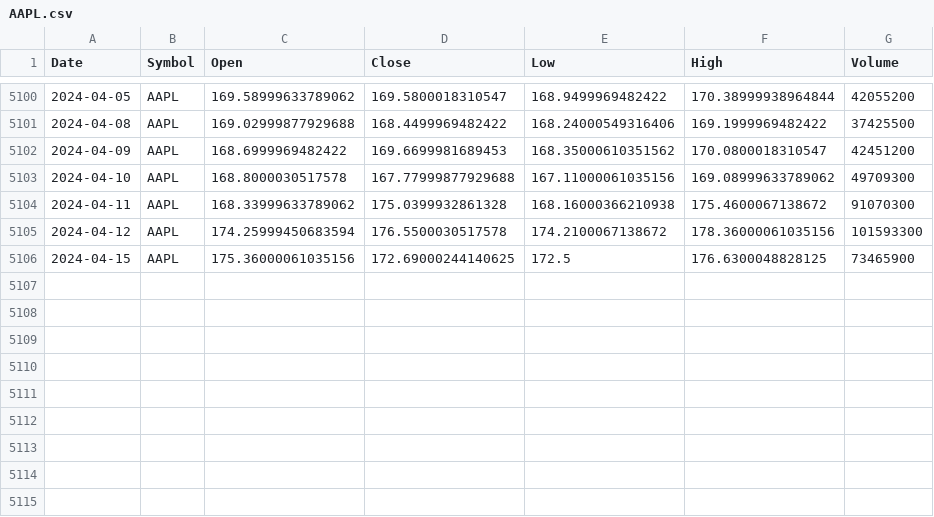
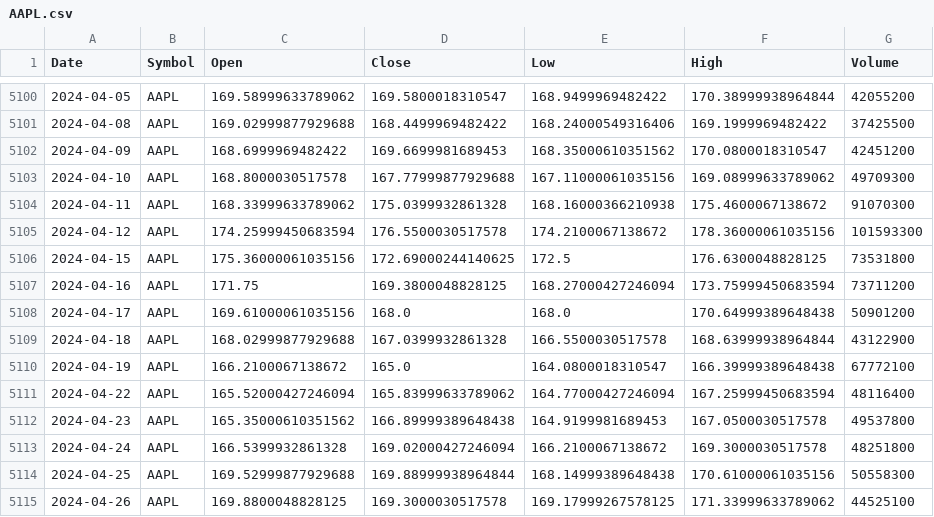
Before and after one commit to CSA-AI/CSA_AI_Backend, a CSV file: src/main/resources/stock_data/AAPL.csv, drawn as a sheet; only a part is shown, gaps mark what is left out.

```diff
--- a/src/main/resources/stock_data/AAPL.csv
+++ b/src/main/resources/stock_data/AAPL.csv
@@ -5105,2 +5105,11 @@ Date,Symbol,Open,Close,Low,High,Volume
 2024-04-12,AAPL,174.25999450683594,176.5500030517578,174.2100067138672,178.36000061035156,101593300
-2024-04-15,AAPL,175.36000061035156,172.69000244140625,172.5,176.6300048828125,73465900
+2024-04-15,AAPL,175.36000061035156,172.69000244140625,172.5,176.6300048828125,73531800
+2024-04-16,AAPL,171.75,169.3800048828125,168.27000427246094,173.75999450683594,73711200
+2024-04-17,AAPL,169.61000061035156,168.0,168.0,170.64999389648438,50901200
+2024-04-18,AAPL,168.02999877929688,167.0399932861328,166.5500030517578,168.63999938964844,43122900
+2024-04-19,AAPL,166.2100067138672,165.0,164.0800018310547,166.39999389648438,67772100
+2024-04-22,AAPL,165.52000427246094,165.83999633789062,164.77000427246094,167.25999450683594,48116400
+2024-04-23,AAPL,165.35000610351562,166.89999389648438,164.9199981689453,167.0500030517578,49537800
+2024-04-24,AAPL,166.5399932861328,169.02000427246094,166.2100067138672,169.3000030517578,48251800
+2024-04-25,AAPL,169.52999877929688,169.88999938964844,168.14999389648438,170.61000061035156,50558300
+2024-04-26,AAPL,169.8800048828125,169.3000030517578,169.17999267578125,171.33999633789062,44525100
```
Also changed, not shown: src/main/resources/stock_data/AMZN.csv, src/main/resources/stock_data/GOOGL.csv, 20 other files.
